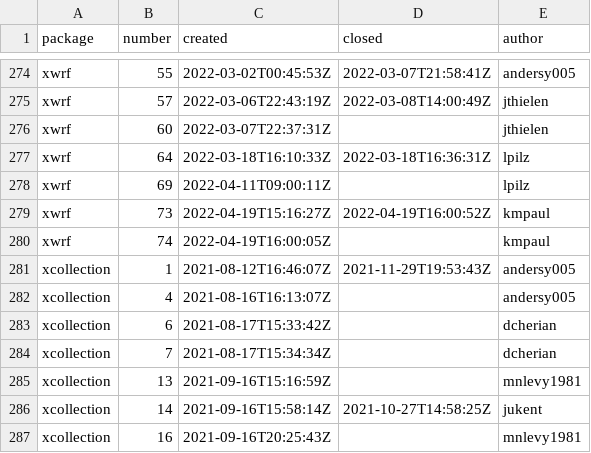
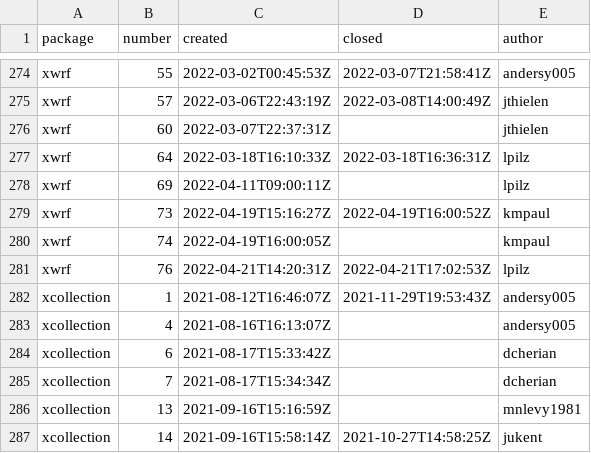
Before and after one commit to ncar-xdev/ncar-xdev.github.io, a CSV file: data/github_issues.csv, drawn as a sheet; only a part is shown, gaps mark what is left out; the shorter side is filled out with more unchanged rows.

```diff
--- a/data/github_issues.csv
+++ b/data/github_issues.csv
@@ -280,2 +280,3 @@ xwrf,73,2022-04-19T15:16:27Z,2022-04-19T16:00:52Z,kmpaul
 xwrf,74,2022-04-19T16:00:05Z,,kmpaul
+xwrf,76,2022-04-21T14:20:31Z,2022-04-21T17:02:53Z,lpilz
 xcollection,1,2021-08-12T16:46:07Z,2021-11-29T19:53:43Z,andersy005
```
Also changed, not shown: data/github_commits.csv, data/github_repos.csv, 1 other file.
